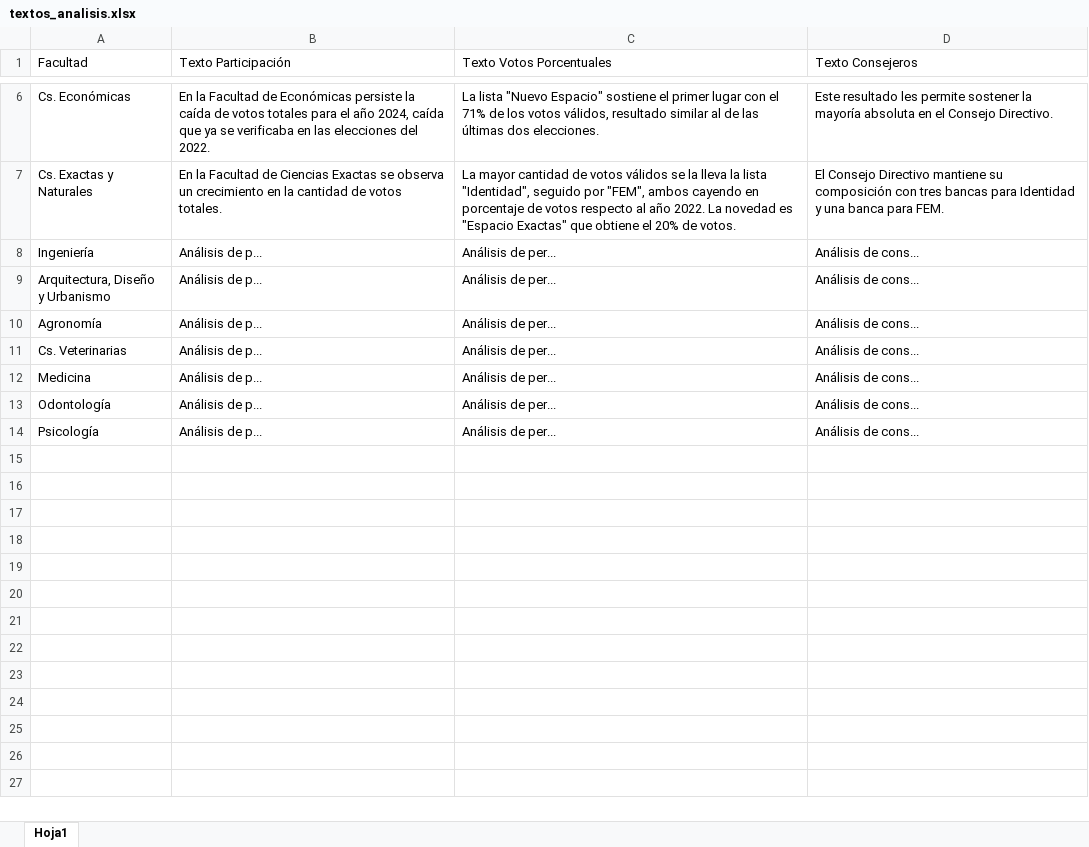
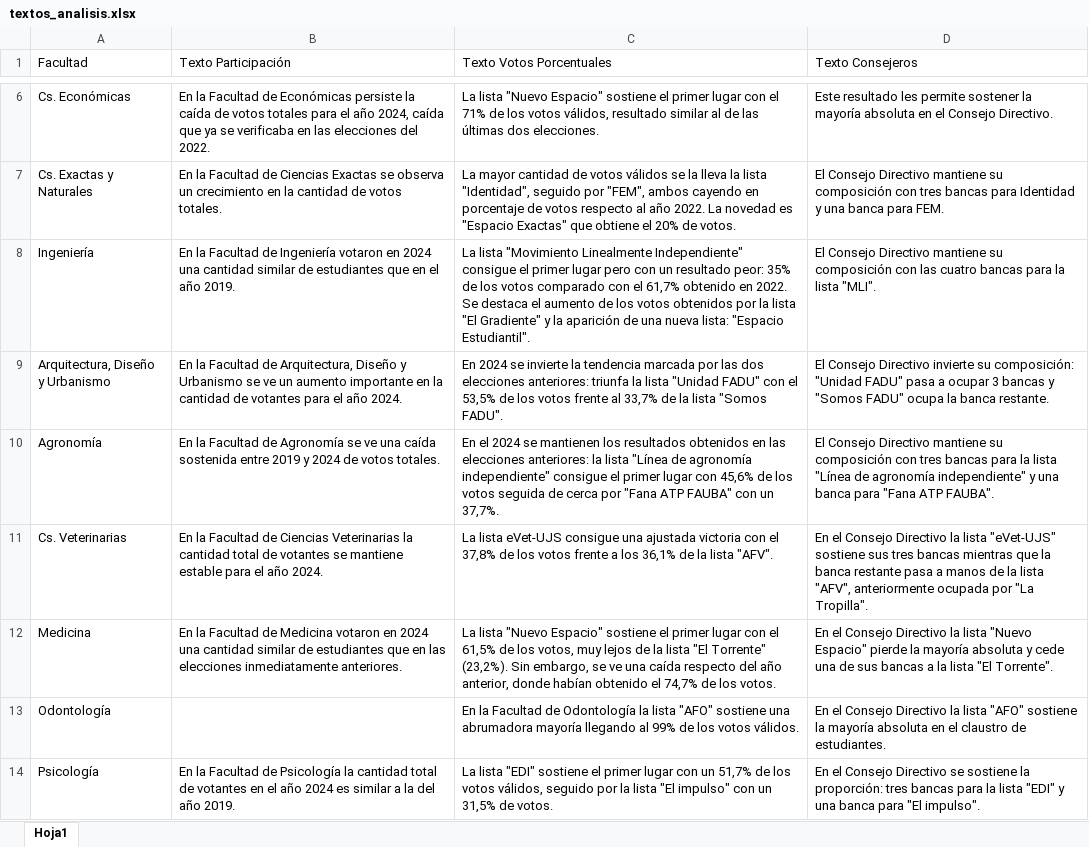
Before and after one commit to bustosthl/uba_electoral, an Excel workbook: textos_analisis.xlsx, sheet Hoja1, drawn as a sheet; only a part is shown, gaps mark what is left out; values as stored, in another font and other column widths than the file's, no borders; the diff names each change by its address in the sheet, - before the commit and + after, or states it on an @@ line.

```diff
--- a/textos_analisis.xlsx (sheet Hoja1)
+++ b/textos_analisis.xlsx (sheet Hoja1)
-B8 (Texto Participación): Análisis de p...
+B8 (Texto Participación): En la Facultad de Ingeniería votaron en 2024 una cantidad similar de estudiantes que en el año 2019.
-C8 (Texto Votos Porcentuales): Análisis de per...
+C8 (Texto Votos Porcentuales): La lista "Movimiento Linealmente Independiente" consigue el primer lugar pero con un resultado peor: 35% de los votos comparado con el 61,7% obtenido en 2022. Se destaca el aumento de los votos obtenidos por la lista "El Gradiente" y la aparición de una nueva lista: "Espacio Estudiantil".
-D8 (Texto Consejeros): Análisis de cons...
+D8 (Texto Consejeros): El Consejo Directivo mantiene su composición con las cuatro bancas para la lista "MLI".
-B9 (Texto Participación): Análisis de p...
+B9 (Texto Participación): En la Facultad de Arquitectura, Diseño y Urbanismo se ve un aumento importante en la cantidad de votantes para el año 2024.
-C9 (Texto Votos Porcentuales): Análisis de per...
+C9 (Texto Votos Porcentuales): En 2024 se invierte la tendencia marcada por las dos elecciones anteriores: triunfa la lista "Unidad FADU" con el 53,5% de los votos frente al 33,7% de la lista "Somos FADU".
-D9 (Texto Consejeros): Análisis de cons...
+D9 (Texto Consejeros): El Consejo Directivo invierte su composición: "Unidad FADU" pasa a ocupar 3 bancas y "Somos FADU" ocupa la banca restante.
-B10 (Texto Participación): Análisis de p...
+B10 (Texto Participación): En la Facultad de Agronomía se ve una caída sostenida entre 2019 y 2024 de votos totales.
-C10 (Texto Votos Porcentuales): Análisis de per...
+C10 (Texto Votos Porcentuales): En el 2024 se mantienen los resultados obtenidos en las elecciones anteriores: la lista "Línea de agronomía independiente" consigue el primer lugar con 45,6% de los votos seguida de cerca por "Fana ATP FAUBA" con un 37,7%.
-D10 (Texto Consejeros): Análisis de cons...
+D10 (Texto Consejeros): El Consejo Directivo mantiene su composición con tres bancas para la lista "Línea de agronomía independiente" y una banca para "Fana ATP FAUBA".
-B11 (Texto Participación): Análisis de p...
+B11 (Texto Participación): En la Facultad de Ciencias Veterinarias la cantidad total de votantes se mantiene estable para el año 2024.
-C11 (Texto Votos Porcentuales): Análisis de per...
+C11 (Texto Votos Porcentuales): La lista eVet-UJS consigue una ajustada victoria con el 37,8% de los votos frente a los 36,1% de la lista "AFV".
-D11 (Texto Consejeros): Análisis de cons...
+D11 (Texto Consejeros): En el Consejo Directivo la lista "eVet-UJS" sostiene sus tres bancas mientras que la banca restante pasa a manos de la lista "AFV", anteriormente ocupada por "La Tropilla".
-B12 (Texto Participación): Análisis de p...
+B12 (Texto Participación): En la Facultad de Medicina votaron en 2024 una cantidad similar de estudiantes que en las elecciones inmediatamente anteriores.
-C12 (Texto Votos Porcentuales): Análisis de per...
+C12 (Texto Votos Porcentuales): La lista "Nuevo Espacio" sostiene el primer lugar con el 61,5% de los votos, muy lejos de la lista "El Torrente" (23,2%). Sin embargo, se ve una caída respecto del año anterior, donde habían obtenido el 74,7% de los votos.
-D12 (Texto Consejeros): Análisis de cons...
+D12 (Texto Consejeros): En el Consejo Directivo la lista "Nuevo Espacio" pierde la mayoría absoluta y cede una de sus bancas a la lista "El Torrente".
-B13 (Texto Participación): Análisis de p...
+B13 (Texto Participación): (empty)
-C13 (Texto Votos Porcentuales): Análisis de per...
+C13 (Texto Votos Porcentuales): En la Facultad de Odontología la lista "AFO" sostiene una abrumadora mayoría llegando al 99% de los votos válidos.
-D13 (Texto Consejeros): Análisis de cons...
+D13 (Texto Consejeros): En el Consejo Directivo la lista "AFO" sostiene la mayoría absoluta en el claustro de estudiantes.
-B14 (Texto Participación): Análisis de p...
+B14 (Texto Participación): En la Facultad de Psicología la cantidad total de votantes en el año 2024 es similar a la del año 2019.
-C14 (Texto Votos Porcentuales): Análisis de per...
+C14 (Texto Votos Porcentuales): La lista "EDI" sostiene el primer lugar con un 51,7% de los votos válidos, seguido por la lista "El impulso" con un 31,5% de votos.
-D14 (Texto Consejeros): Análisis de cons...
+D14 (Texto Consejeros): En el Consejo Directivo se sostiene la proporción: tres bancas para la lista "EDI" y una banca para "El impulso".
```
Also changed, not shown: uba_cd_estudiantes.xlsx, 1 other file.
